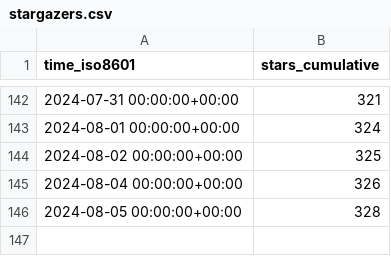
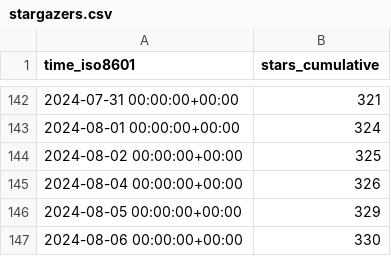
Before and after one commit to vishal2376/snaptick, a CSV file: vishal2376/snaptick/ghrs-data/stargazers.csv, drawn as a sheet; only a part is shown, gaps mark what is left out.

```diff
--- a/vishal2376/snaptick/ghrs-data/stargazers.csv
+++ b/vishal2376/snaptick/ghrs-data/stargazers.csv
@@ -145,2 +145,3 @@ time_iso8601,stars_cumulative
 2024-08-04 00:00:00+00:00,326
-2024-08-05 00:00:00+00:00,328
+2024-08-05 00:00:00+00:00,329
+2024-08-06 00:00:00+00:00,330
```
